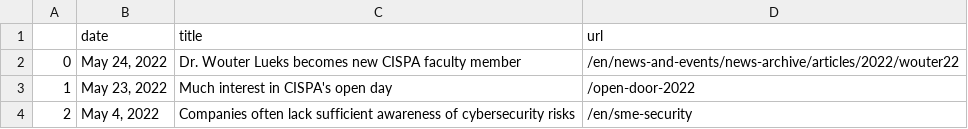
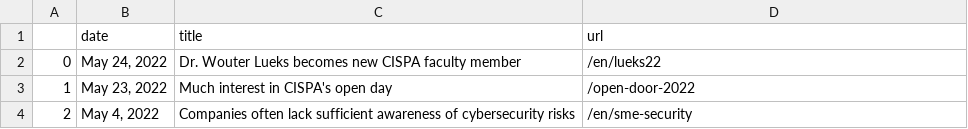
Before and after one commit to gbolduan/data_harvest, a CSV file: scraped_news.csv, drawn as a sheet; only a part is shown.

```diff
--- a/scraped_news.csv
+++ b/scraped_news.csv
@@ -1,3 +1,3 @@
 ,date,title,url
-0,"May 24, 2022",Dr. Wouter Lueks becomes new CISPA faculty member,/en/news-and-events/news-archive/articles/2022/wouter22
+0,"May 24, 2022",Dr. Wouter Lueks becomes new CISPA faculty member,/en/lueks22
 1,"May 23, 2022",Much interest in CISPA's open day,/open-door-2022
```
